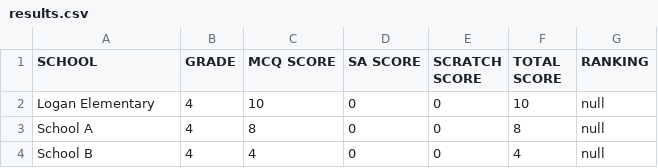
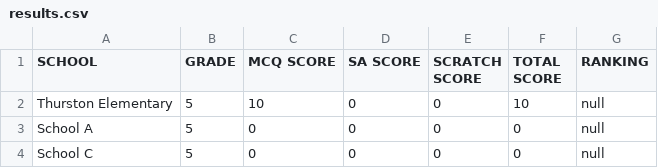
Before and after one commit to grandfoosier/iCompute, a CSV file: results.csv, drawn as a sheet.

```diff
--- a/results.csv
+++ b/results.csv
@@ -1,4 +1,4 @@
 "SCHOOL","GRADE","MCQ SCORE","SA SCORE","SCRATCH SCORE","TOTAL SCORE","RANKING"
-"Logan Elementary","4","10","0","0","10","null"
-"School A","4","8","0","0","8","null"
-"School B","4","4","0","0","4","null"
+"Thurston Elementary","5","10","0","0","10","null"
+"School A","5","0","0","0","0","null"
+"School C","5","0","0","0","0","null"
```
Also changed, not shown: 6 other files.
